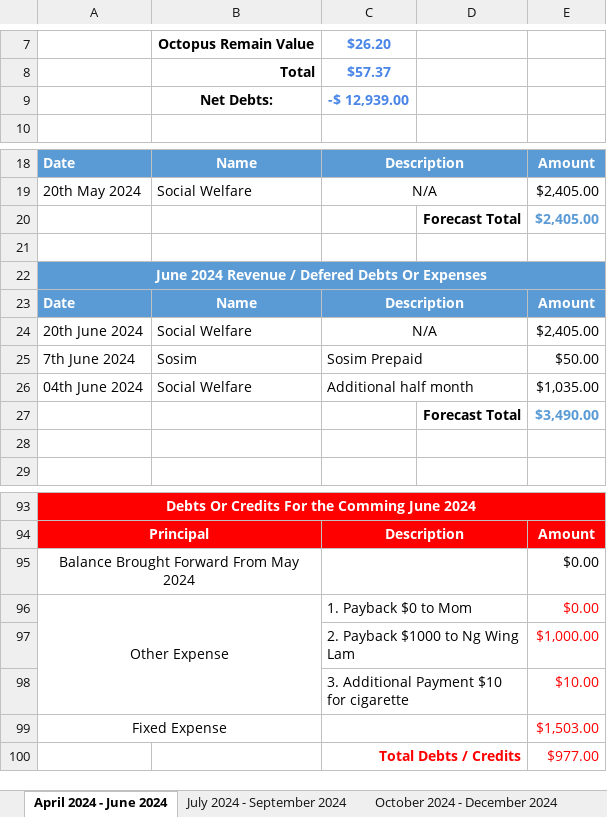
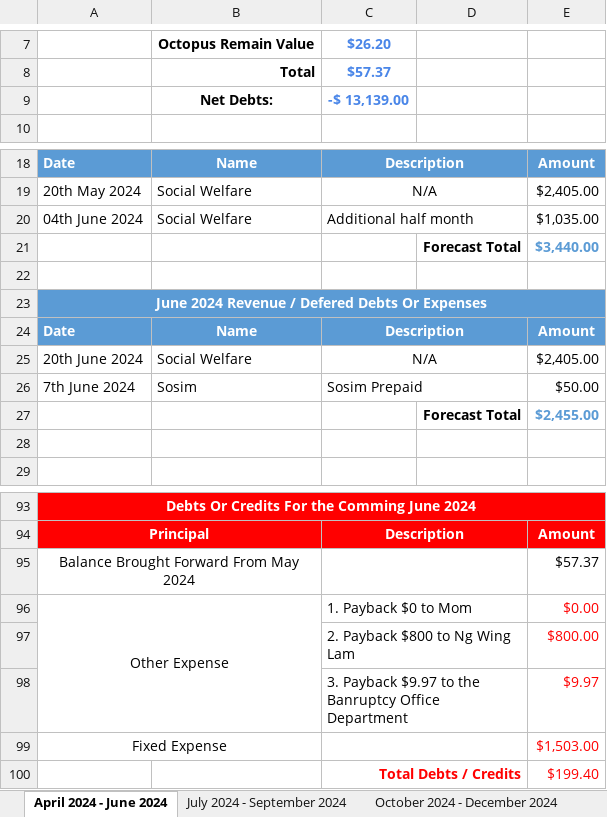
Before and after one commit to singluntang/Income-Expenditure-Forecast, an Excel workbook: Alan Tang_s Income Expense Now.xlsx, sheet April 2024 - June 2024, drawn as a sheet; only a part is shown, gaps mark what is left out; values as stored, in another font and other column widths than the file's, no borders; conditional formats not drawn; removed rows and columns are numbered as before the commit, all else as after; the diff names each change by its address in the sheet, - before the commit and + after, or states it on an @@ line.

Commit message:
docs: Update the installment plan For Ng Wing Lam.

```diff
--- a/Alan Tang_s Income Expense Now.xlsx (sheet April 2024 - June 2024)
+++ b/Alan Tang_s Income Expense Now.xlsx (sheet April 2024 - June 2024)
-C9: -$ 12,939.00
+C9: -$ 13,139.00
-row 20:  |  |  | Forecast Total | $2,405.00
@@ row 26 moved to row 20: 04th June 2024 @@
+row 21:  |  |  | Forecast Total | $3,440.00
-E27: $3,490.00
+E27: $2,455.00
-E95: $0.00
+E95: $57.37
-row 97:  |  | 2. Payback $1000 to Ng Wing Lam |  | $1,000.00
-row 98:  |  | 3. Additional Payment $10 for cigarette |  | $10.00
+row 97:  |  | 2. Payback $800 to Ng Wing Lam |  | $800.00
+row 98:  |  | 3. Payback $9.97 to the Banruptcy Office Department |  | $9.97
-E100: $977.00
+E100: $199.40
```
Also changed, not shown: sheet July 2024 - September 2024, sheet October 2024 - December 2024, sheet April 2025 - June 2025, sheet July 2025 - September 2025, sheet January 2025 - March 2025, formulas that keep their value.
